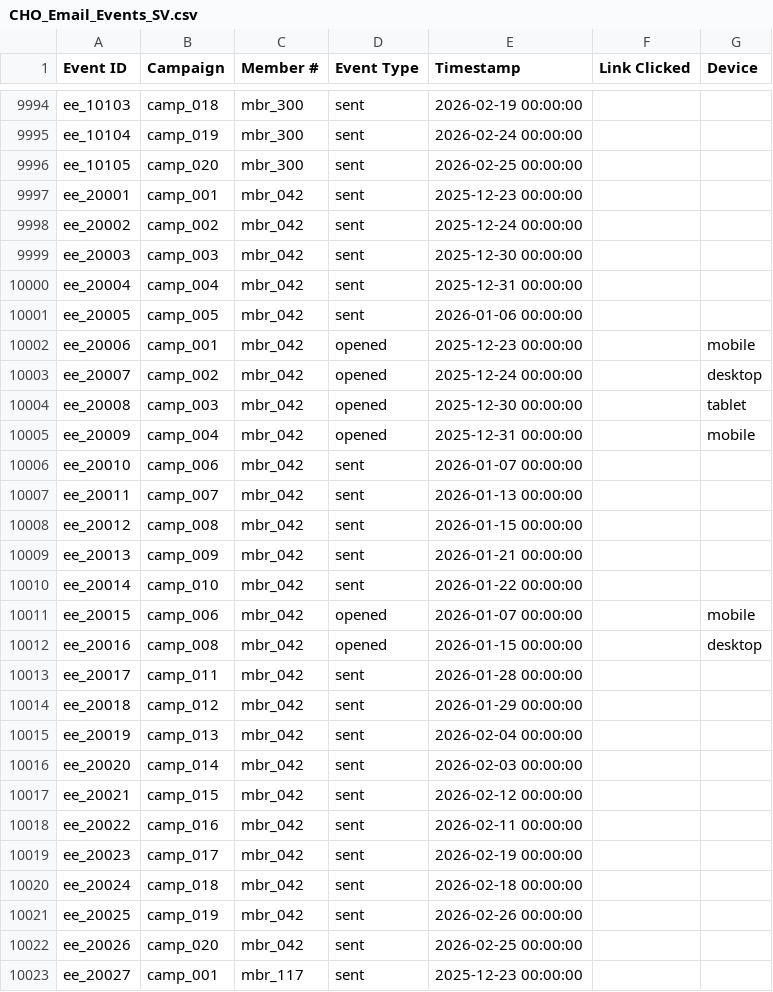
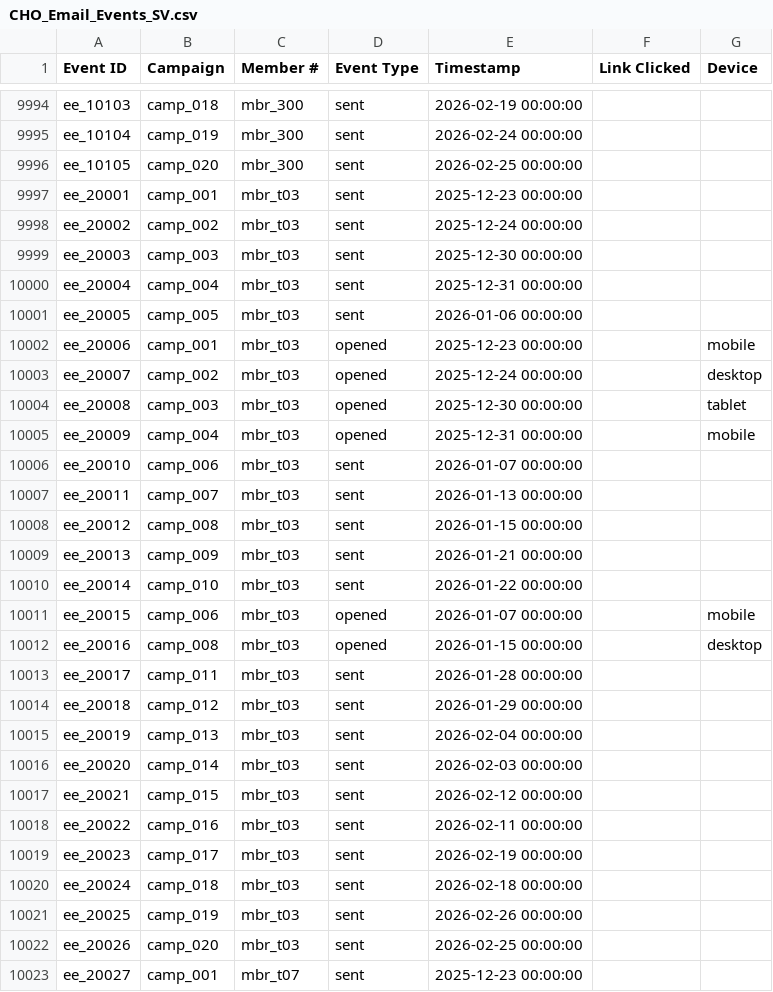
Before and after one commit to ty-hayes-82/swoop-member-portal, a CSV file: public/demo-data/CHO_Email_Events_SV.csv, drawn as a sheet; only a part is shown, gaps mark what is left out; the diff covers the shown part only.

```diff
--- a/public/demo-data/CHO_Email_Events_SV.csv
+++ b/public/demo-data/CHO_Email_Events_SV.csv
@@ -9996,28 +9996,28 @@ ee_10104,camp_019,mbr_300,sent,2026-02-24 00:00:00,,
 ee_10105,camp_020,mbr_300,sent,2026-02-25 00:00:00,,
-ee_20001,camp_001,mbr_042,sent,2025-12-23 00:00:00,,
-ee_20002,camp_002,mbr_042,sent,2025-12-24 00:00:00,,
-ee_20003,camp_003,mbr_042,sent,2025-12-30 00:00:00,,
-ee_20004,camp_004,mbr_042,sent,2025-12-31 00:00:00,,
-ee_20005,camp_005,mbr_042,sent,2026-01-06 00:00:00,,
-ee_20006,camp_001,mbr_042,opened,2025-12-23 00:00:00,,mobile
-ee_20007,camp_002,mbr_042,opened,2025-12-24 00:00:00,,desktop
-ee_20008,camp_003,mbr_042,opened,2025-12-30 00:00:00,,tablet
-ee_20009,camp_004,mbr_042,opened,2025-12-31 00:00:00,,mobile
-ee_20010,camp_006,mbr_042,sent,2026-01-07 00:00:00,,
-ee_20011,camp_007,mbr_042,sent,2026-01-13 00:00:00,,
-ee_20012,camp_008,mbr_042,sent,2026-01-15 00:00:00,,
-ee_20013,camp_009,mbr_042,sent,2026-01-21 00:00:00,,
-ee_20014,camp_010,mbr_042,sent,2026-01-22 00:00:00,,
-ee_20015,camp_006,mbr_042,opened,2026-01-07 00:00:00,,mobile
-ee_20016,camp_008,mbr_042,opened,2026-01-15 00:00:00,,desktop
-ee_20017,camp_011,mbr_042,sent,2026-01-28 00:00:00,,
-ee_20018,camp_012,mbr_042,sent,2026-01-29 00:00:00,,
-ee_20019,camp_013,mbr_042,sent,2026-02-04 00:00:00,,
-ee_20020,camp_014,mbr_042,sent,2026-02-03 00:00:00,,
-ee_20021,camp_015,mbr_042,sent,2026-02-12 00:00:00,,
-ee_20022,camp_016,mbr_042,sent,2026-02-11 00:00:00,,
-ee_20023,camp_017,mbr_042,sent,2026-02-19 00:00:00,,
-ee_20024,camp_018,mbr_042,sent,2026-02-18 00:00:00,,
-ee_20025,camp_019,mbr_042,sent,2026-02-26 00:00:00,,
-ee_20026,camp_020,mbr_042,sent,2026-02-25 00:00:00,,
-ee_20027,camp_001,mbr_117,sent,2025-12-23 00:00:00,,
+ee_20001,camp_001,mbr_t03,sent,2025-12-23 00:00:00,,
+ee_20002,camp_002,mbr_t03,sent,2025-12-24 00:00:00,,
+ee_20003,camp_003,mbr_t03,sent,2025-12-30 00:00:00,,
+ee_20004,camp_004,mbr_t03,sent,2025-12-31 00:00:00,,
+ee_20005,camp_005,mbr_t03,sent,2026-01-06 00:00:00,,
+ee_20006,camp_001,mbr_t03,opened,2025-12-23 00:00:00,,mobile
+ee_20007,camp_002,mbr_t03,opened,2025-12-24 00:00:00,,desktop
+ee_20008,camp_003,mbr_t03,opened,2025-12-30 00:00:00,,tablet
+ee_20009,camp_004,mbr_t03,opened,2025-12-31 00:00:00,,mobile
+ee_20010,camp_006,mbr_t03,sent,2026-01-07 00:00:00,,
+ee_20011,camp_007,mbr_t03,sent,2026-01-13 00:00:00,,
+ee_20012,camp_008,mbr_t03,sent,2026-01-15 00:00:00,,
+ee_20013,camp_009,mbr_t03,sent,2026-01-21 00:00:00,,
+ee_20014,camp_010,mbr_t03,sent,2026-01-22 00:00:00,,
+ee_20015,camp_006,mbr_t03,opened,2026-01-07 00:00:00,,mobile
+ee_20016,camp_008,mbr_t03,opened,2026-01-15 00:00:00,,desktop
+ee_20017,camp_011,mbr_t03,sent,2026-01-28 00:00:00,,
+ee_20018,camp_012,mbr_t03,sent,2026-01-29 00:00:00,,
+ee_20019,camp_013,mbr_t03,sent,2026-02-04 00:00:00,,
+ee_20020,camp_014,mbr_t03,sent,2026-02-03 00:00:00,,
+ee_20021,camp_015,mbr_t03,sent,2026-02-12 00:00:00,,
+ee_20022,camp_016,mbr_t03,sent,2026-02-11 00:00:00,,
+ee_20023,camp_017,mbr_t03,sent,2026-02-19 00:00:00,,
+ee_20024,camp_018,mbr_t03,sent,2026-02-18 00:00:00,,
+ee_20025,camp_019,mbr_t03,sent,2026-02-26 00:00:00,,
+ee_20026,camp_020,mbr_t03,sent,2026-02-25 00:00:00,,
+ee_20027,camp_001,mbr_t07,sent,2025-12-23 00:00:00,,
```
Also changed, not shown: 140 edited cells elsewhere in this file, public/demo-data/JCM_Communications_RG.csv, public/demo-data/POS_Sales_Detail_SV.csv, 1 other file.
